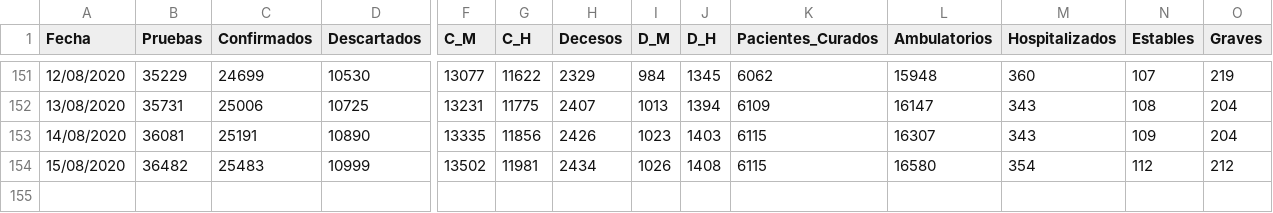
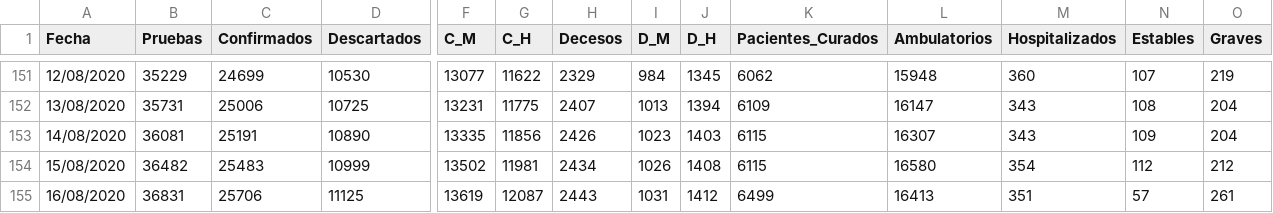
Before and after one commit to dogomoreno/Covid19-Sonora-Municipios, a CSV file: Bases/ST_SonoraInformesCOVID.csv, drawn as a sheet; only a part is shown, gaps mark what is left out; rows hold the shown columns only; the diff names each change by its address in the sheet, - before the commit and + after, or states it on an @@ line.

```diff
--- a/Bases/ST_SonoraInformesCOVID.csv
+++ b/Bases/ST_SonoraInformesCOVID.csv
+row 155: 16/08/2020 | 36831 | 25706 | 11125 | 13619 | 12087 | 2443 | 1031 | 1412 | 6499 | 16413 | 351 | 57 | 261
```
Also changed, not shown: Bases/Decesosdiarios.csv, ResultadoCSV/Indicadores-Municipios-Sonora.csv, 10 other files.
